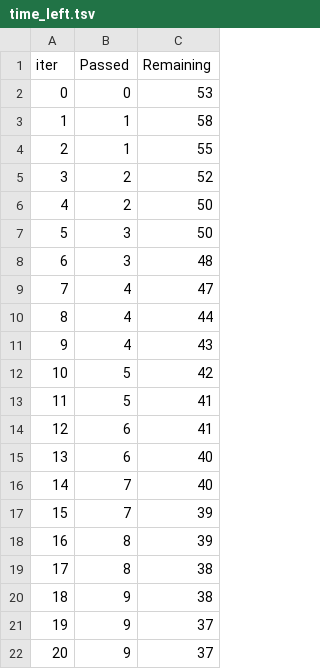
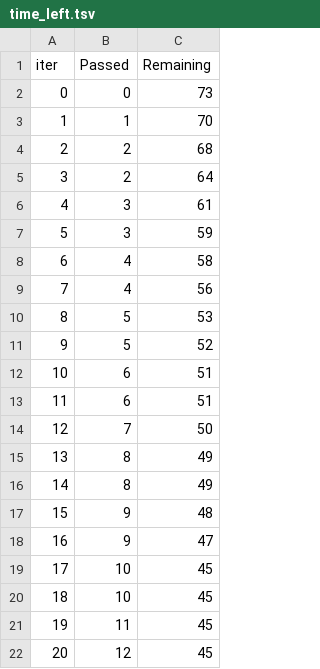
Before and after one commit to mariomkrm6-cmyk/mlproject, a TSV file: catboost_info/time_left.tsv, drawn as a sheet; only a part is shown; the diff covers the shown part only.

```diff
--- a/catboost_info/time_left.tsv
+++ b/catboost_info/time_left.tsv
@@ -1,22 +1,22 @@
 iter	Passed	Remaining
-0	0	53
-1	1	58
-2	1	55
-3	2	52
-4	2	50
-5	3	50
-6	3	48
-7	4	47
-8	4	44
-9	4	43
-10	5	42
-11	5	41
-12	6	41
-13	6	40
-14	7	40
-15	7	39
-16	8	39
-17	8	38
-18	9	38
-19	9	37
-20	9	37
+0	0	73
+1	1	70
+2	2	68
+3	2	64
+4	3	61
+5	3	59
+6	4	58
+7	4	56
+8	5	53
+9	5	52
+10	6	51
+11	6	51
+12	7	50
+13	8	49
+14	8	49
+15	9	48
+16	9	47
+17	10	45
+18	10	45
+19	11	45
+20	12	45
```
Also changed, not shown: 150 edited cells elsewhere in this file, 11 other files.
